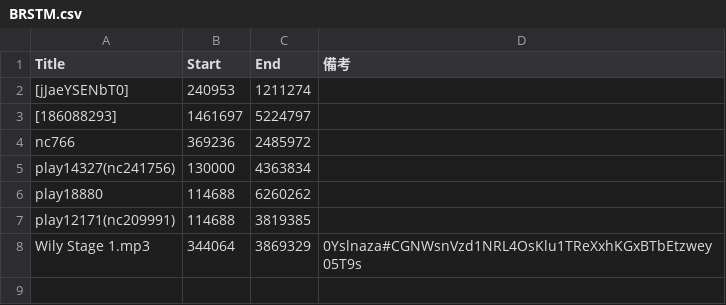
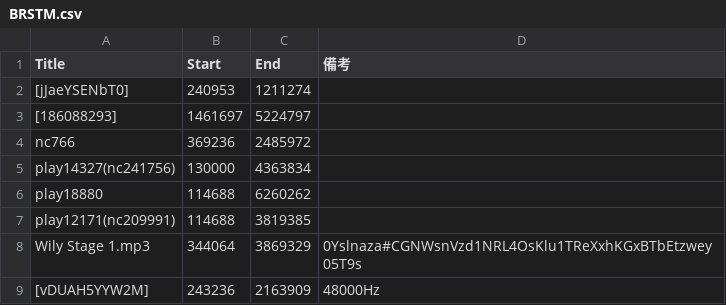
Before and after one commit to PC-CNT/mkn-10, a CSV file: BRSTM.csv, drawn as a sheet; the diff names each change by its address in the sheet, - before the commit and + after, or states it on an @@ line.

Commit message:
Update BRSTM.csv

```diff
--- a/BRSTM.csv
+++ b/BRSTM.csv
+row 9: [vDUAH5YYW2M] | 243236 | 2163909 | 48000Hz
```
